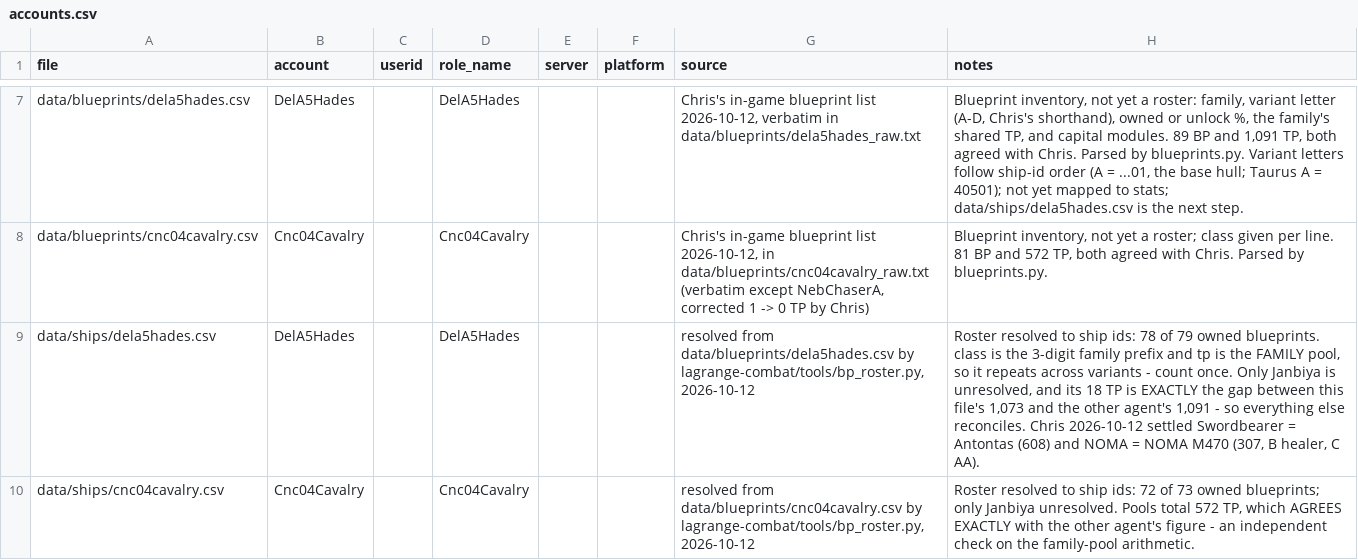
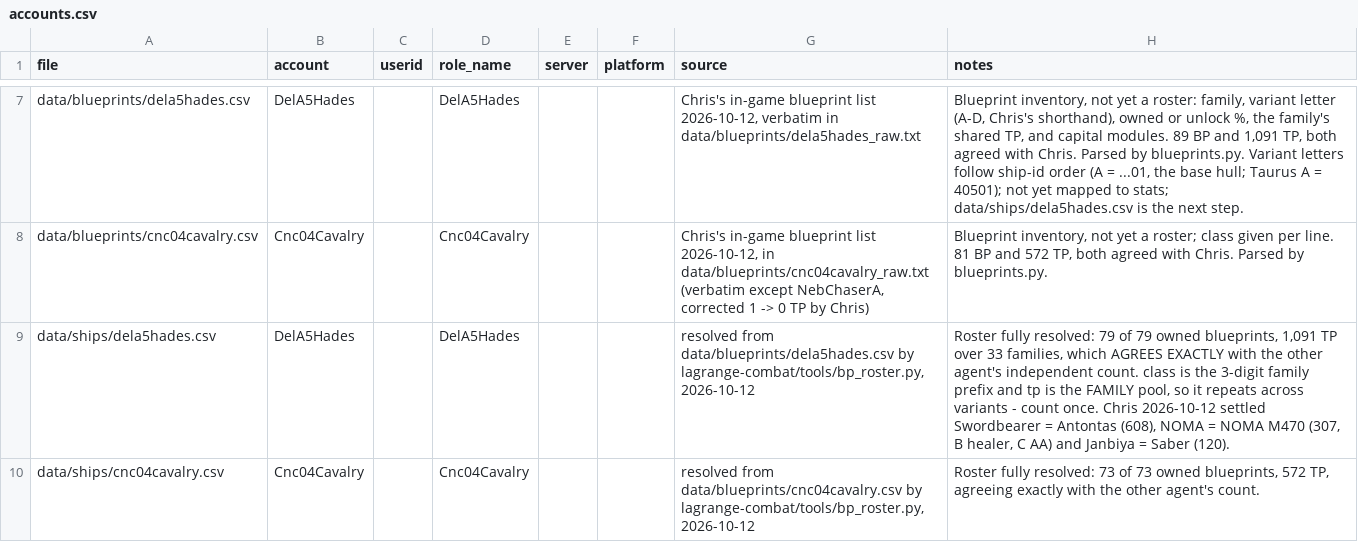
Before and after one commit to chrisaacson69/sci-fi-trading-voyage, a CSV file: data/accounts.csv, drawn as a sheet; only a part is shown, gaps mark what is left out.

```diff
--- a/data/accounts.csv
+++ b/data/accounts.csv
@@ -8,3 +8,3 @@ data/blueprints/dela5hades.csv,DelA5Hades,,DelA5Hades,,,"Chris's in-game bluepri
 data/blueprints/cnc04cavalry.csv,Cnc04Cavalry,,Cnc04Cavalry,,,"Chris's in-game blueprint list 2026-10-12, in data/blueprints/cnc04cavalry_raw.txt (verbatim except NebChaserA, corrected 1 -> 0 TP by Chris)","Blueprint inventory, not yet a roster; class given per line. 81 BP and 572 TP, both agreed with Chris. Parsed by blueprints.py."
-data/ships/dela5hades.csv,DelA5Hades,,DelA5Hades,,,"resolved from data/blueprints/dela5hades.csv by lagrange-combat/tools/bp_roster.py, 2026-10-12","Roster resolved to ship ids: 78 of 79 owned blueprints. class is the 3-digit family prefix and tp is the FAMILY pool, so it repeats across variants - count once. Only Janbiya is unresolved, and its 18 TP is EXACTLY the gap between this file's 1,073 and the other agent's 1,091 - so everything else reconciles. Chris 2026-10-12 settled Swordbearer = Antontas (608) and NOMA = NOMA M470 (307, B healer, C AA)."
-data/ships/cnc04cavalry.csv,Cnc04Cavalry,,Cnc04Cavalry,,,"resolved from data/blueprints/cnc04cavalry.csv by lagrange-combat/tools/bp_roster.py, 2026-10-12","Roster resolved to ship ids: 72 of 73 owned blueprints; only Janbiya unresolved. Pools total 572 TP, which AGREES EXACTLY with the other agent's figure - an independent check on the family-pool arithmetic."
+data/ships/dela5hades.csv,DelA5Hades,,DelA5Hades,,,"resolved from data/blueprints/dela5hades.csv by lagrange-combat/tools/bp_roster.py, 2026-10-12","Roster fully resolved: 79 of 79 owned blueprints, 1,091 TP over 33 families, which AGREES EXACTLY with the other agent's independent count. class is the 3-digit family prefix and tp is the FAMILY pool, so it repeats across variants - count once. Chris 2026-10-12 settled Swordbearer = Antontas (608), NOMA = NOMA M470 (307, B healer, C AA) and Janbiya = Saber (120)."
+data/ships/cnc04cavalry.csv,Cnc04Cavalry,,Cnc04Cavalry,,,"resolved from data/blueprints/cnc04cavalry.csv by lagrange-combat/tools/bp_roster.py, 2026-10-12","Roster fully resolved: 73 of 73 owned blueprints, 572 TP, agreeing exactly with the other agent's count."
```
Also changed, not shown: data/ships/cnc04cavalry.csv, data/ships/dela5hades.csv, 1 other file.
